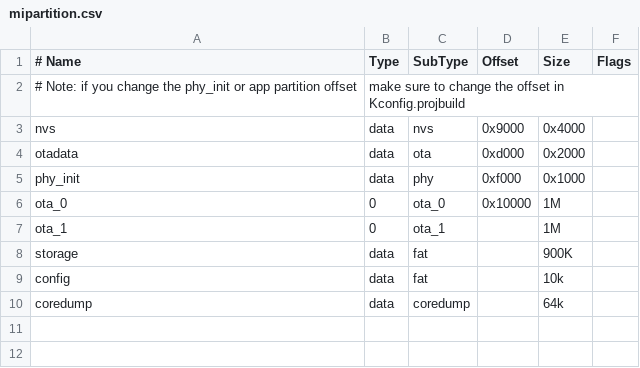
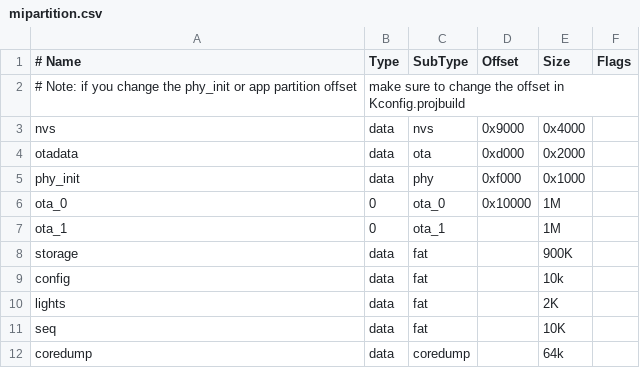
Before and after one commit to rsnbusa/traffic, a CSV file: mipartition.csv, drawn as a sheet; the diff names each change by its address in the sheet, - before the commit and + after, or states it on an @@ line.

```diff
--- a/mipartition.csv
+++ b/mipartition.csv
+row 10: lights | data | fat |  | 2K
+row 11: seq | data | fat |  | 10K
```
Also changed, not shown: 34 other files.
